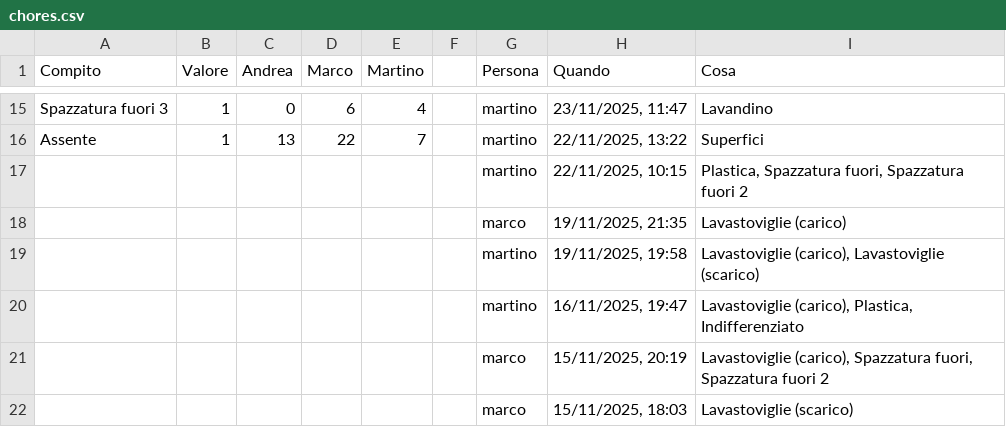
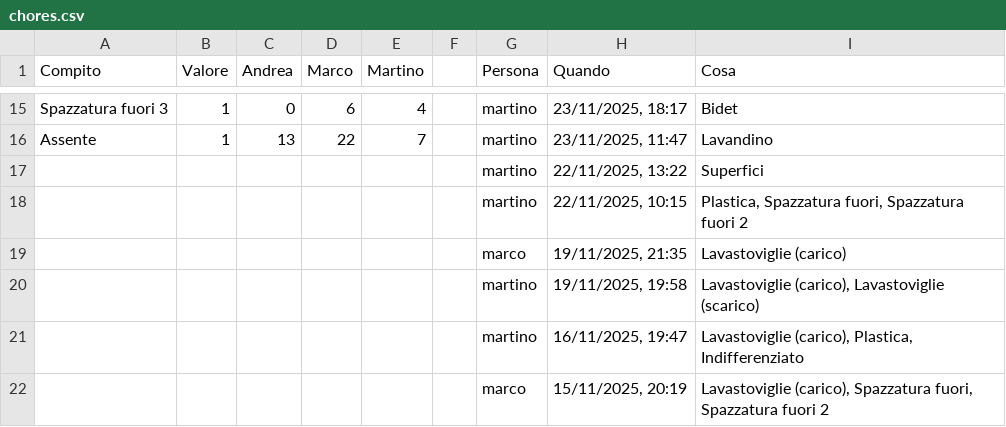
Before and after one commit to BertrandPouget/v0-litpi, a CSV file: data/chores.csv, drawn as a sheet; only a part is shown, gaps mark what is left out; the shorter side is filled out with more unchanged rows; the diff covers the shown part only; the diff names each change by its address in the sheet, - before the commit and + after, or states it on an @@ line.

```diff
--- a/data/chores.csv
+++ b/data/chores.csv
-H15 (Quando): 23/11/2025, 11:47
+H15 (Quando): 23/11/2025, 18:17
-I15 (Cosa): Lavandino
+I15 (Cosa): Bidet
-H16 (Quando): 22/11/2025, 13:22
+H16 (Quando): 23/11/2025, 11:47
-I16 (Cosa): Superfici
+I16 (Cosa): Lavandino
+row 17:  |  |  |  |  |  | martino | 22/11/2025, 13:22 | Superfici
```
Also changed, not shown: 32 edited cells elsewhere in this file.
